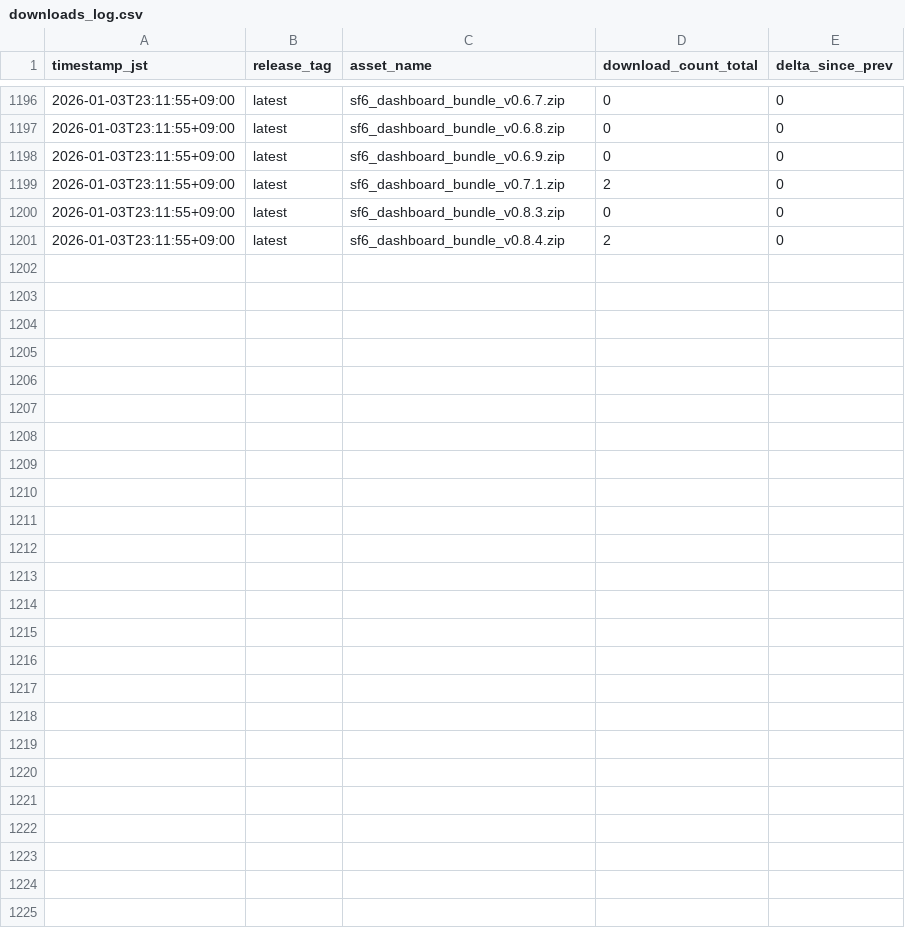
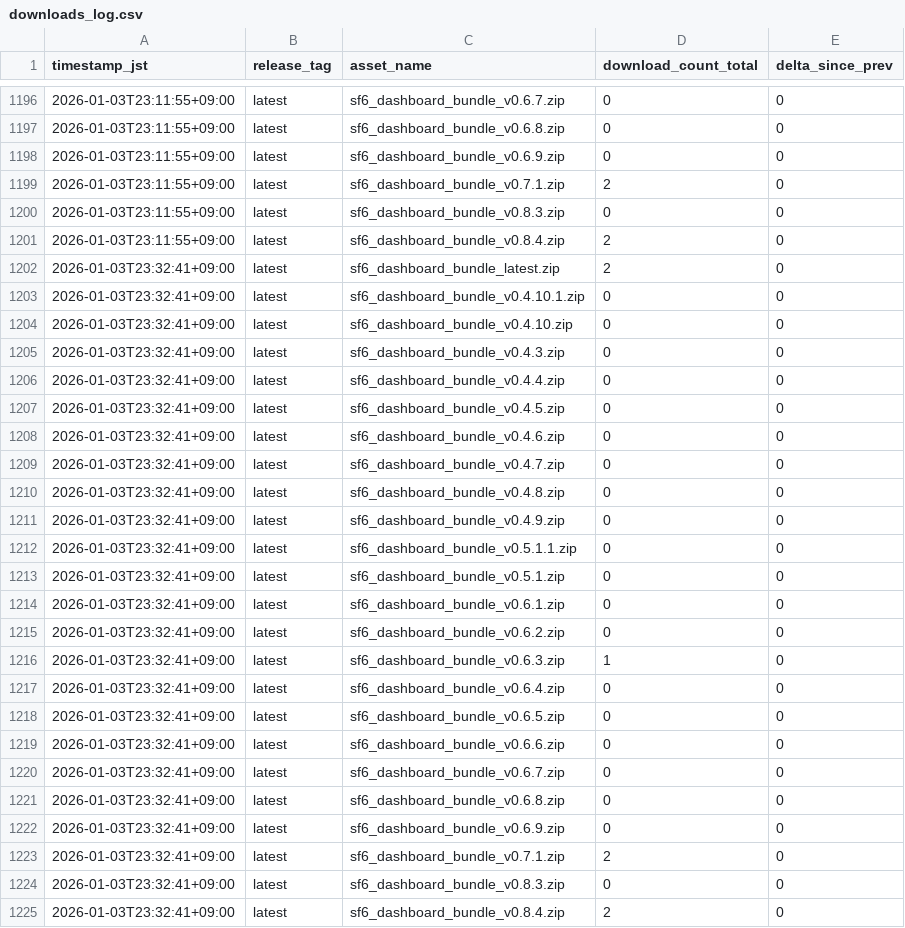
Before and after one commit to Damius91/sf6_dashboard_released, a CSV file: metrics/downloads_log.csv, drawn as a sheet; only a part is shown, gaps mark what is left out.

```diff
--- a/metrics/downloads_log.csv
+++ b/metrics/downloads_log.csv
@@ -1201 +1201,25 @@ timestamp_jst,release_tag,asset_name,download_count_total,delta_since_prev
 2026-01-03T23:11:55+09:00,latest,sf6_dashboard_bundle_v0.8.4.zip,2,0
+2026-01-03T23:32:41+09:00,latest,sf6_dashboard_bundle_latest.zip,2,0
+2026-01-03T23:32:41+09:00,latest,sf6_dashboard_bundle_v0.4.10.1.zip,0,0
+2026-01-03T23:32:41+09:00,latest,sf6_dashboard_bundle_v0.4.10.zip,0,0
+2026-01-03T23:32:41+09:00,latest,sf6_dashboard_bundle_v0.4.3.zip,0,0
+2026-01-03T23:32:41+09:00,latest,sf6_dashboard_bundle_v0.4.4.zip,0,0
+2026-01-03T23:32:41+09:00,latest,sf6_dashboard_bundle_v0.4.5.zip,0,0
+2026-01-03T23:32:41+09:00,latest,sf6_dashboard_bundle_v0.4.6.zip,0,0
+2026-01-03T23:32:41+09:00,latest,sf6_dashboard_bundle_v0.4.7.zip,0,0
+2026-01-03T23:32:41+09:00,latest,sf6_dashboard_bundle_v0.4.8.zip,0,0
+2026-01-03T23:32:41+09:00,latest,sf6_dashboard_bundle_v0.4.9.zip,0,0
+2026-01-03T23:32:41+09:00,latest,sf6_dashboard_bundle_v0.5.1.1.zip,0,0
+2026-01-03T23:32:41+09:00,latest,sf6_dashboard_bundle_v0.5.1.zip,0,0
+2026-01-03T23:32:41+09:00,latest,sf6_dashboard_bundle_v0.6.1.zip,0,0
+2026-01-03T23:32:41+09:00,latest,sf6_dashboard_bundle_v0.6.2.zip,0,0
+2026-01-03T23:32:41+09:00,latest,sf6_dashboard_bundle_v0.6.3.zip,1,0
+2026-01-03T23:32:41+09:00,latest,sf6_dashboard_bundle_v0.6.4.zip,0,0
+2026-01-03T23:32:41+09:00,latest,sf6_dashboard_bundle_v0.6.5.zip,0,0
+2026-01-03T23:32:41+09:00,latest,sf6_dashboard_bundle_v0.6.6.zip,0,0
+2026-01-03T23:32:41+09:00,latest,sf6_dashboard_bundle_v0.6.7.zip,0,0
+2026-01-03T23:32:41+09:00,latest,sf6_dashboard_bundle_v0.6.8.zip,0,0
+2026-01-03T23:32:41+09:00,latest,sf6_dashboard_bundle_v0.6.9.zip,0,0
+2026-01-03T23:32:41+09:00,latest,sf6_dashboard_bundle_v0.7.1.zip,2,0
+2026-01-03T23:32:41+09:00,latest,sf6_dashboard_bundle_v0.8.3.zip,0,0
+2026-01-03T23:32:41+09:00,latest,sf6_dashboard_bundle_v0.8.4.zip,2,0
```
Also changed, not shown: 1 other file.
